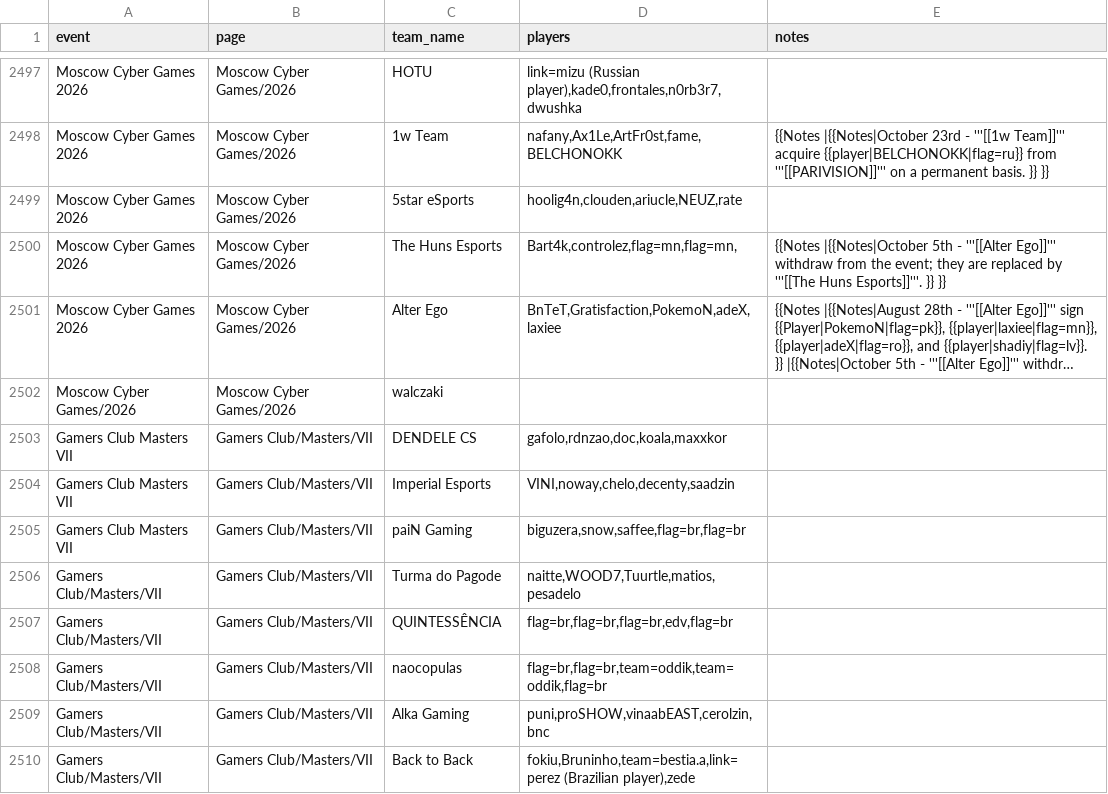
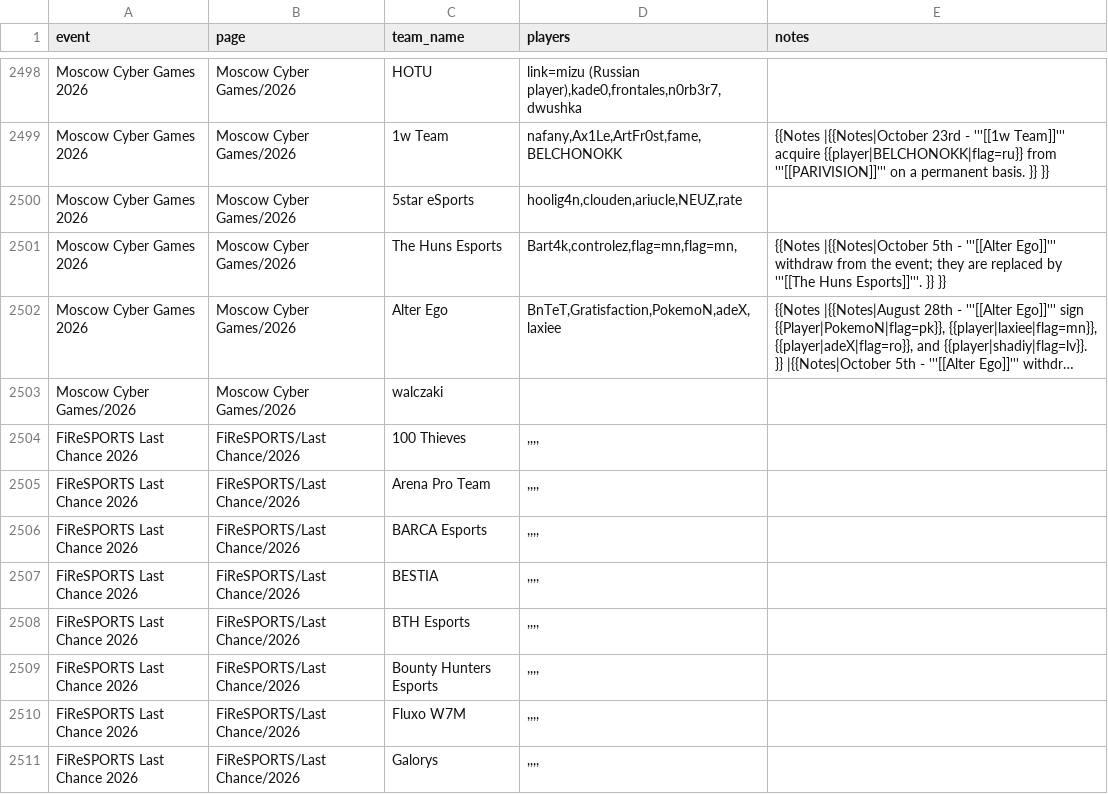
Before and after one commit to sb291099-create/Cs2-form, a CSV file: data/rosters.csv, drawn as a sheet; only a part is shown, gaps mark what is left out; the shorter side is filled out with more unchanged rows; long unchanged cells end in …; the diff covers the shown part only; the diff names each change by its address in the sheet, - before the commit and + after, or states it on an @@ line.

```diff
--- a/data/rosters.csv
+++ b/data/rosters.csv
+row 2504: FiReSPORTS Last Chance 2026 | FiReSPORTS/Last Chance/2026 | 100 Thieves | ,,,,
+row 2505: FiReSPORTS Last Chance 2026 | FiReSPORTS/Last Chance/2026 | Arena Pro Team | ,,,,
+row 2506: FiReSPORTS Last Chance 2026 | FiReSPORTS/Last Chance/2026 | BARCA Esports | ,,,,
+row 2507: FiReSPORTS Last Chance 2026 | FiReSPORTS/Last Chance/2026 | BESTIA | ,,,,
+row 2508: FiReSPORTS Last Chance 2026 | FiReSPORTS/Last Chance/2026 | BTH Esports | ,,,,
+row 2509: FiReSPORTS Last Chance 2026 | FiReSPORTS/Last Chance/2026 | Bounty Hunters Esports | ,,,,
+row 2510: FiReSPORTS Last Chance 2026 | FiReSPORTS/Last Chance/2026 | Fluxo W7M | ,,,,
+row 2511: FiReSPORTS Last Chance 2026 | FiReSPORTS/Last Chance/2026 | Galorys | ,,,,
```
Also changed, not shown: 9 added rows and 4 edited cells elsewhere in this file, data/media.csv, data/rss.csv, 4 other files.
